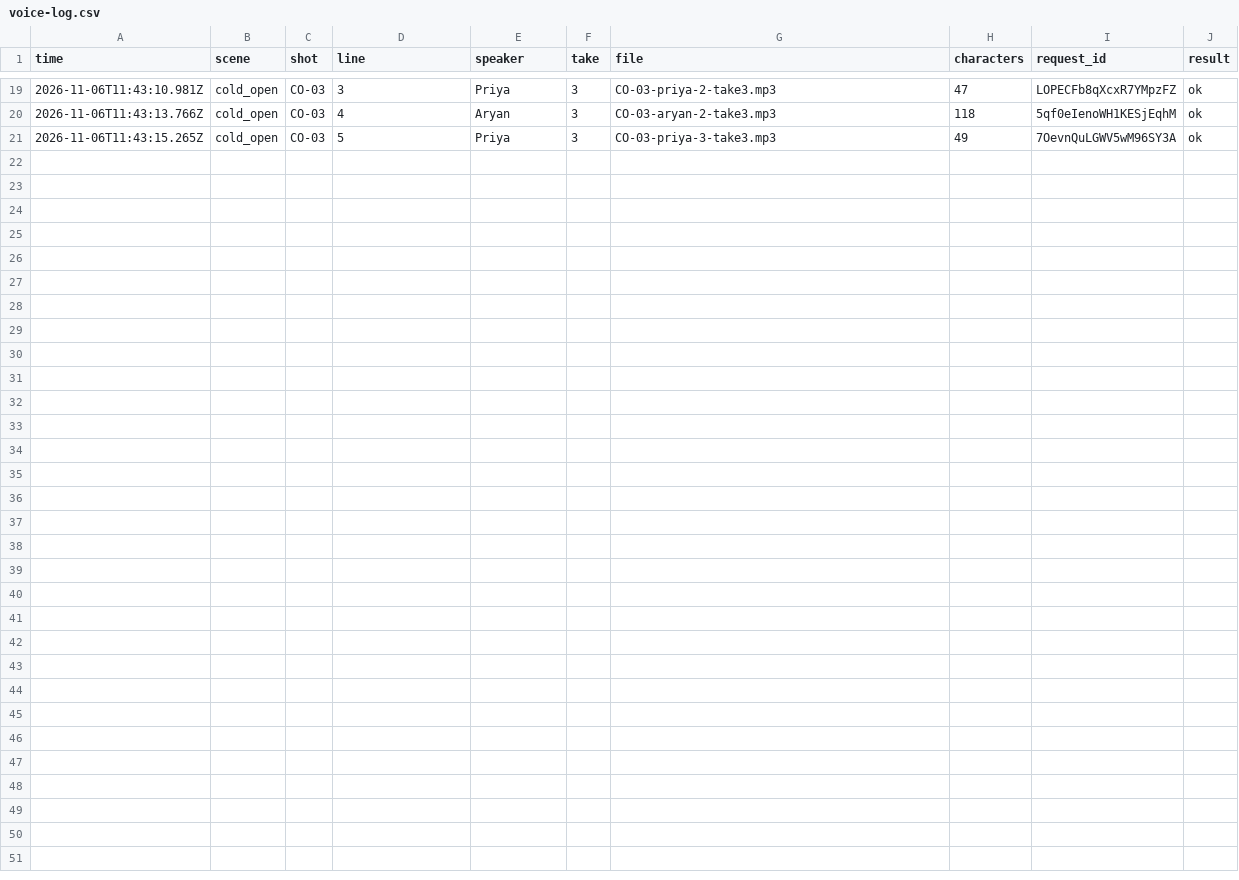
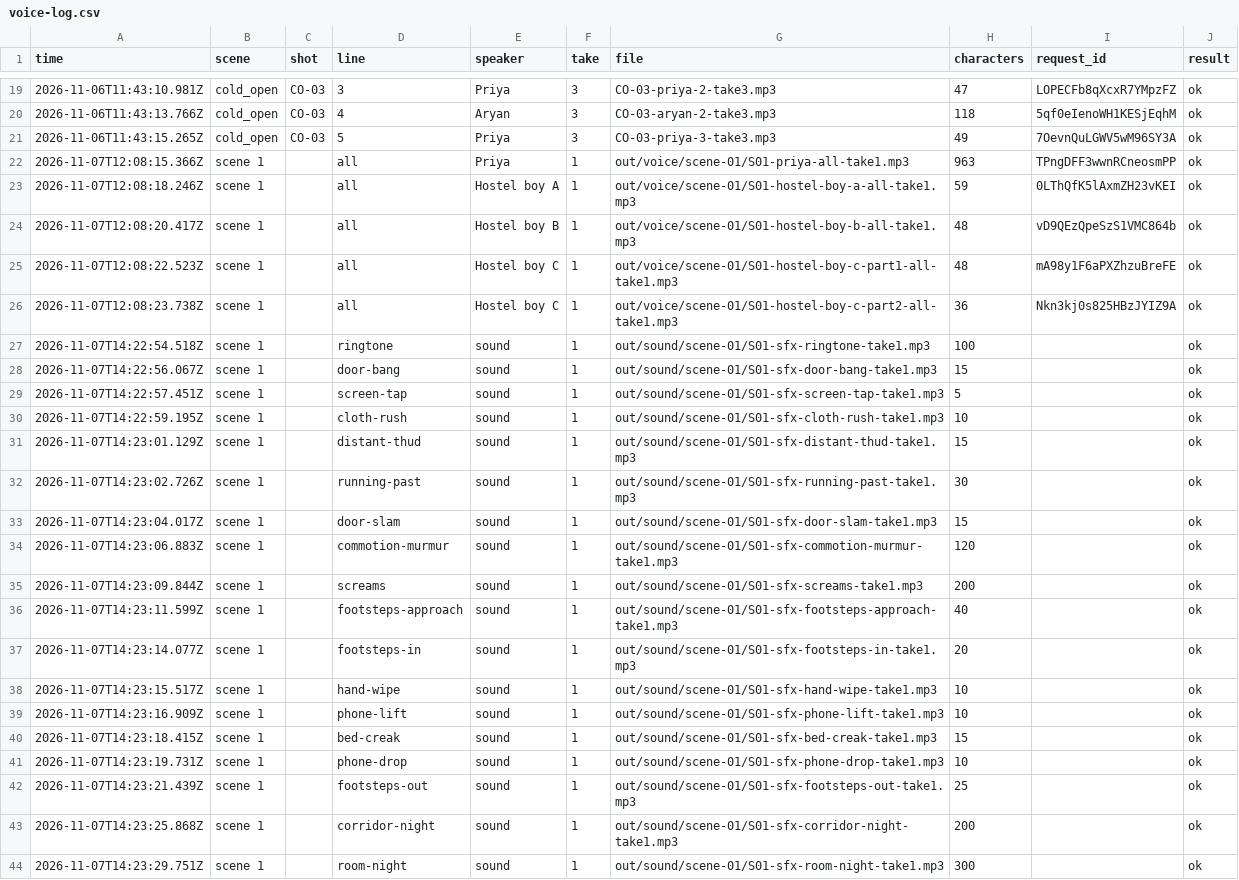
Before and after one commit to devin6391/physics-fal, a CSV file: voice-log.csv, drawn as a sheet; only a part is shown, gaps mark what is left out.

Commit message:
Created upto animatic for scene 1

```diff
--- a/voice-log.csv
+++ b/voice-log.csv
@@ -21 +21,24 @@ time,scene,shot,line,speaker,take,file,characters,request_id,result
 "2026-11-06T11:43:15.265Z","cold_open","CO-03","5","Priya","3","CO-03-priya-3-take3.mp3","49","7OevnQuLGWV5wM96SY3A","ok"
+"2026-11-07T12:08:15.366Z","scene 1","","all","Priya","1","out/voice/scene-01/S01-priya-all-take1.mp3","963","TPngDFF3wwnRCneosmPP","ok"
+"2026-11-07T12:08:18.246Z","scene 1","","all","Hostel boy A","1","out/voice/scene-01/S01-hostel-boy-a-all-take1.mp3","59","0LThQfK5lAxmZH23vKEI","ok"
+"2026-11-07T12:08:20.417Z","scene 1","","all","Hostel boy B","1","out/voice/scene-01/S01-hostel-boy-b-all-take1.mp3","48","vD9QEzQpeSzS1VMC864b","ok"
+"2026-11-07T12:08:22.523Z","scene 1","","all","Hostel boy C","1","out/voice/scene-01/S01-hostel-boy-c-part1-all-take1.mp3","48","mA98y1F6aPXZhzuBreFE","ok"
+"2026-11-07T12:08:23.738Z","scene 1","","all","Hostel boy C","1","out/voice/scene-01/S01-hostel-boy-c-part2-all-take1.mp3","36","Nkn3kj0s825HBzJYIZ9A","ok"
+"2026-11-07T14:22:54.518Z","scene 1","","ringtone","sound","1","out/sound/scene-01/S01-sfx-ringtone-take1.mp3","100","","ok"
+"2026-11-07T14:22:56.067Z","scene 1","","door-bang","sound","1","out/sound/scene-01/S01-sfx-door-bang-take1.mp3","15","","ok"
+"2026-11-07T14:22:57.451Z","scene 1","","screen-tap","sound","1","out/sound/scene-01/S01-sfx-screen-tap-take1.mp3","5","","ok"
+"2026-11-07T14:22:59.195Z","scene 1","","cloth-rush","sound","1","out/sound/scene-01/S01-sfx-cloth-rush-take1.mp3","10","","ok"
+"2026-11-07T14:23:01.129Z","scene 1","","distant-thud","sound","1","out/sound/scene-01/S01-sfx-distant-thud-take1.mp3","15","","ok"
+"2026-11-07T14:23:02.726Z","scene 1","","running-past","sound","1","out/sound/scene-01/S01-sfx-running-past-take1.mp3","30","","ok"
+"2026-11-07T14:23:04.017Z","scene 1","","door-slam","sound","1","out/sound/scene-01/S01-sfx-door-slam-take1.mp3","15","","ok"
+"2026-11-07T14:23:06.883Z","scene 1","","commotion-murmur","sound","1","out/sound/scene-01/S01-sfx-commotion-murmur-take1.mp3","120","","ok"
+"2026-11-07T14:23:09.844Z","scene 1","","screams","sound","1","out/sound/scene-01/S01-sfx-screams-take1.mp3","200","","ok"
+"2026-11-07T14:23:11.599Z","scene 1","","footsteps-approach","sound","1","out/sound/scene-01/S01-sfx-footsteps-approach-take1.mp3","40","","ok"
+"2026-11-07T14:23:14.077Z","scene 1","","footsteps-in","sound","1","out/sound/scene-01/S01-sfx-footsteps-in-take1.mp3","20","","ok"
+"2026-11-07T14:23:15.517Z","scene 1","","hand-wipe","sound","1","out/sound/scene-01/S01-sfx-hand-wipe-take1.mp3","10","","ok"
+"2026-11-07T14:23:16.909Z","scene 1","","phone-lift","sound","1","out/sound/scene-01/S01-sfx-phone-lift-take1.mp3","10","","ok"
+"2026-11-07T14:23:18.415Z","scene 1","","bed-creak","sound","1","out/sound/scene-01/S01-sfx-bed-creak-take1.mp3","15","","ok"
+"2026-11-07T14:23:19.731Z","scene 1","","phone-drop","sound","1","out/sound/scene-01/S01-sfx-phone-drop-take1.mp3","10","","ok"
+"2026-11-07T14:23:21.439Z","scene 1","","footsteps-out","sound","1","out/sound/scene-01/S01-sfx-footsteps-out-take1.mp3","25","","ok"
+"2026-11-07T14:23:25.868Z","scene 1","","corridor-night","sound","1","out/sound/scene-01/S01-sfx-corridor-night-take1.mp3","200","","ok"
+"2026-11-07T14:23:29.751Z","scene 1","","room-night","sound","1","out/sound/scene-01/S01-sfx-room-night-take1.mp3","300","","ok"
```
Also changed, not shown: 6 other files.
